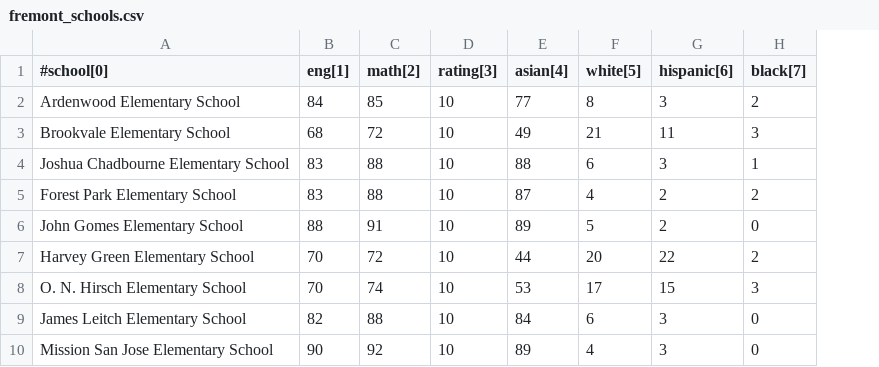
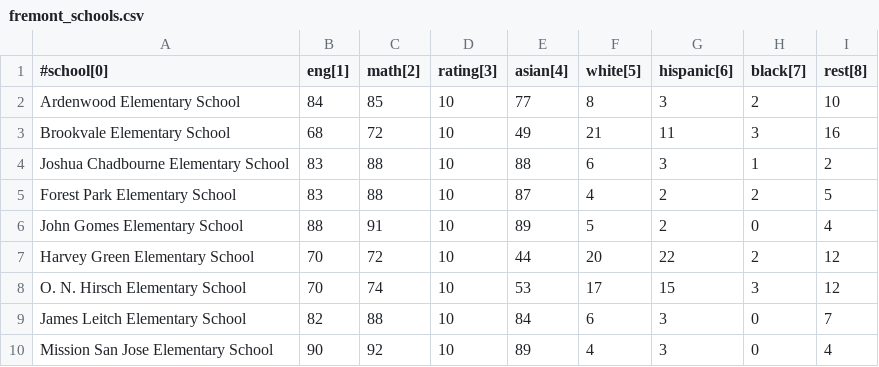
Before and after one commit to anuraguniyal/curve_fit, a CSV file: fremont_schools.csv, drawn as a sheet; only a part is shown; the diff names each change by its address in the sheet, - before the commit and + after, or states it on an @@ line.

Commit message:
added rest of demo

```diff
--- a/fremont_schools.csv
+++ b/fremont_schools.csv
+column I (rest[8]), rows 2-10: 10 | 16 | 2 | 5 | 4 | 12 | 12 | 7 | 4
```
Also changed, not shown: 1 other file.
